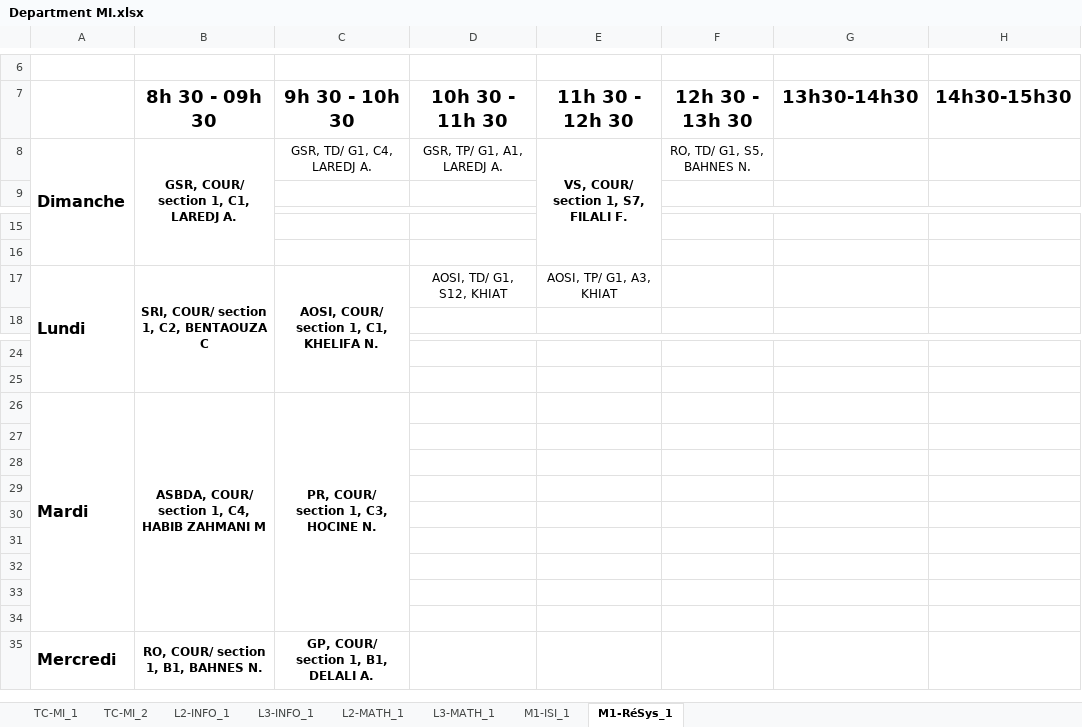
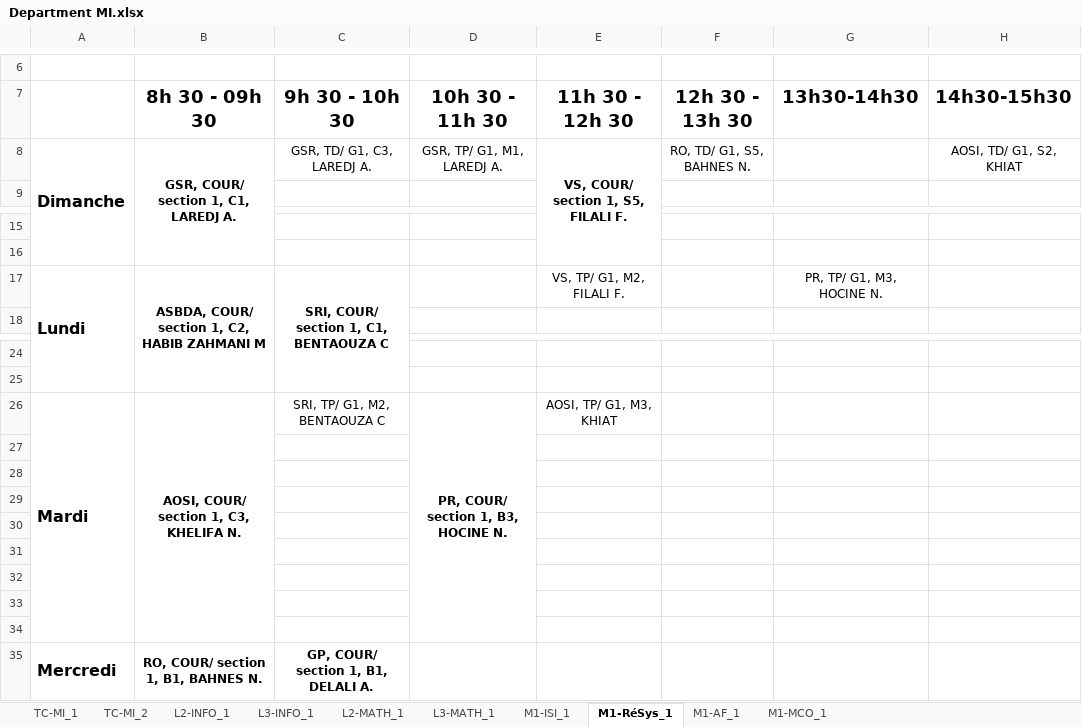
Before and after one commit to BAW2501/FSEI-M_TimeTabler, an Excel workbook: src/Department MI.xlsx, sheet M1-RéSys_1, drawn as a sheet; only a part is shown, gaps mark what is left out; values as stored, in another font and other column widths than the file's, no borders; the diff names each change by its address in the sheet, - before the commit and + after, or states it on an @@ line.

```diff
--- a/src/Department MI.xlsx (sheet M1-RéSys_1)
+++ b/src/Department MI.xlsx (sheet M1-RéSys_1)
+sheet tab: M1-AF_1
+sheet tab: M1-MCO_1
-C8 (9h 30 - 10h 30): GSR, TD/ G1, C4, LAREDJ A.
+C8 (9h 30 - 10h 30): GSR, TD/ G1, C3, LAREDJ A.
-D8 (10h 30 - 11h 30): GSR, TP/ G1, A1, LAREDJ A.
+D8 (10h 30 - 11h 30): GSR, TP/ G1, M1, LAREDJ A.
-E8 (11h 30 - 12h 30): VS, COUR/ section 1, S7, FILALI F.
+E8 (11h 30 - 12h 30): VS, COUR/ section 1, S5, FILALI F.
-H8 (14h30-15h30): (empty)
+H8 (14h30-15h30): AOSI, TD/ G1, S2, KHIAT
-B17 (8h 30 - 09h 30): SRI, COUR/ section 1, C2, BENTAOUZA C
+B17 (8h 30 - 09h 30): ASBDA, COUR/ section 1, C2, HABIB ZAHMANI M
-C17 (9h 30 - 10h 30): AOSI, COUR/ section 1, C1, KHELIFA N.
+C17 (9h 30 - 10h 30): SRI, COUR/ section 1, C1, BENTAOUZA C
-D17 (10h 30 - 11h 30): AOSI, TD/ G1, S12, KHIAT
+D17 (10h 30 - 11h 30): (empty)
-E17 (11h 30 - 12h 30): AOSI, TP/ G1, A3, KHIAT
+E17 (11h 30 - 12h 30): VS, TP/ G1, M2, FILALI F.
-G17 (13h30-14h30): (empty)
+G17 (13h30-14h30): PR, TP/ G1, M3, HOCINE N.
-B26 (8h 30 - 09h 30): ASBDA, COUR/ section 1, C4, HABIB ZAHMANI M
+B26 (8h 30 - 09h 30): AOSI, COUR/ section 1, C3, KHELIFA N.
-C26 (9h 30 - 10h 30): PR, COUR/ section 1, C3, HOCINE N.
+C26 (9h 30 - 10h 30): SRI, TP/ G1, M2, BENTAOUZA C
-C26 bold: on
+C26 bold: off
-C26:C34 merged
-D26 (10h 30 - 11h 30): (empty)
+D26 (10h 30 - 11h 30): PR, COUR/ section 1, B3, HOCINE N.
+D26:D34 merged
-E26 (11h 30 - 12h 30): (empty)
+E26 (11h 30 - 12h 30): AOSI, TP/ G1, M3, KHIAT
```
Also changed, not shown: sheet M1-ISI_1, sheet L2-INFO_1, sheet L3-INFO_1, sheet TC-MI_2, sheet TC-MI_1, sheet L3-MATH_1, 1 more sheet, 2 other files.
